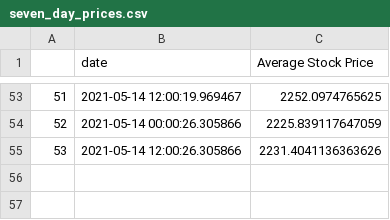
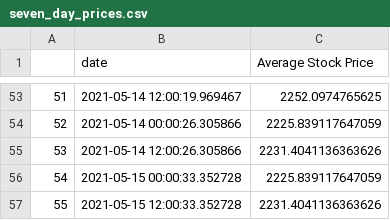
Before and after one commit to evayl2/Twitter-Stock-Sentiment-Analysis, a CSV file: seven_day_prices.csv, drawn as a sheet; only a part is shown, gaps mark what is left out; the diff names each change by its address in the sheet, - before the commit and + after, or states it on an @@ line.

```diff
--- a/seven_day_prices.csv
+++ b/seven_day_prices.csv
+row 56: 54 | 2021-05-15 00:00:33.352728 | 2225.839117647059
+row 57: 55 | 2021-05-15 12:00:33.352728 | 2231.4041136363626
```
Also changed, not shown: tweet_data/cleaned_hashtag_tweet.csv, tweet_data/hashtag_tweet_sentiment.csv, 3 other files.
